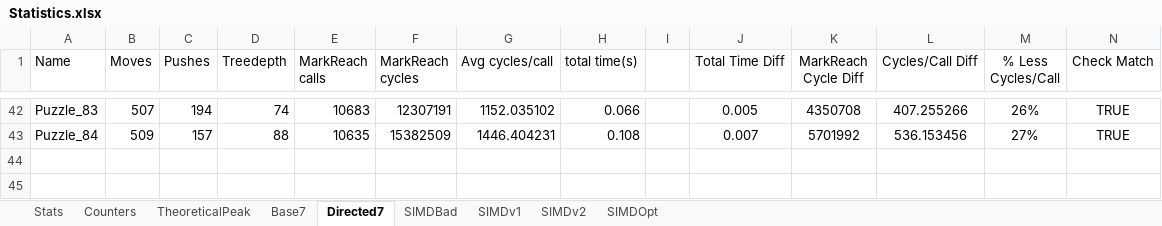
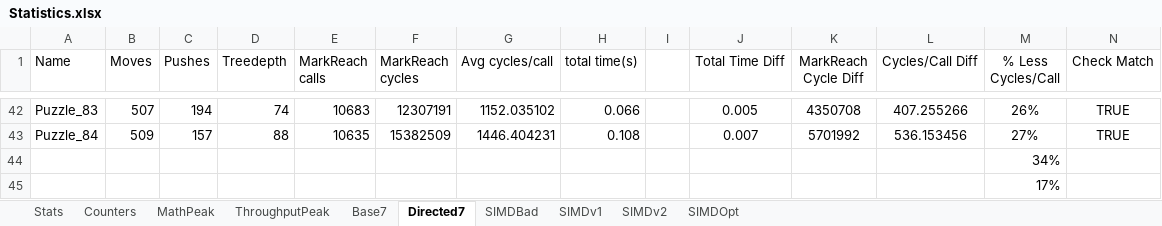
Before and after one commit to zarmendariz/HTWFC_Project, an Excel workbook: Statistics.xlsx, sheet Directed7, drawn as a sheet; only a part is shown, gaps mark what is left out; values as stored, in another font and other column widths than the file's, no borders; conditional formats not drawn; the diff names each change by its address in the sheet, - before the commit and + after, or states it on an @@ line.

```diff
--- a/Statistics.xlsx (sheet Directed7)
+++ b/Statistics.xlsx (sheet Directed7)
-sheet tab: TheoreticalPeak
+sheet tab: ThroughputPeak
+sheet tab: MathPeak
+row 44:  |  |  |  |  |  |  |  |  |  |  |  | 34%
+row 45:  |  |  |  |  |  |  |  |  |  |  |  | 17%
```
Also changed, not shown: sheet Stats, sheet Counters, sheet ThroughputPeak, sheet SIMDOpt, sheet SIMDv1, sheet SIMDBad, 1 more sheet, formulas that keep their value, charts or pictures, 4 other files.
